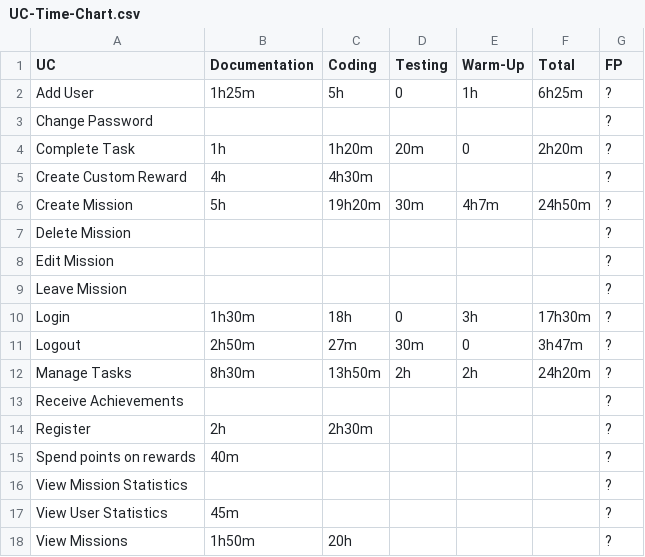
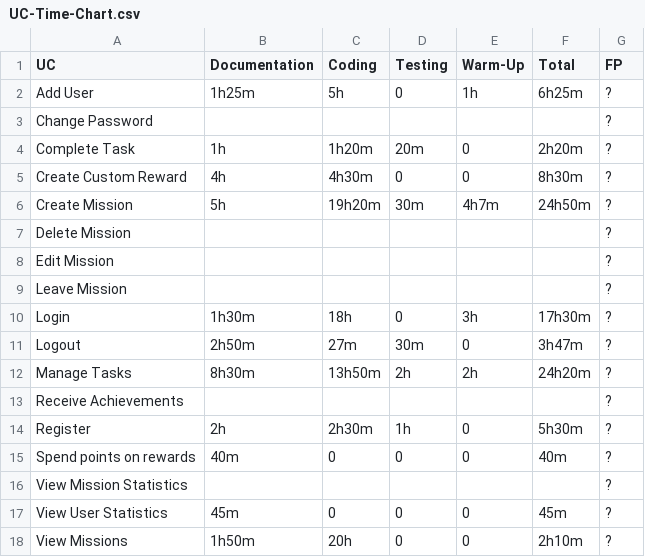
Before and after one commit to Mert-Guenduez/learnityourself, a CSV file: Documentation/UC-Time-Chart.csv, drawn as a sheet.

Commit message:
[Doc] edited UC-Time-Chart.csv

```diff
--- a/Documentation/UC-Time-Chart.csv
+++ b/Documentation/UC-Time-Chart.csv
@@ -4,3 +4,3 @@ Change Password,,,,,,?
 Complete Task,1h,1h20m,20m,0,2h20m,?
-Create Custom Reward,4h,4h30m,,,,?
+Create Custom Reward,4h,4h30m,0,0,8h30m,?
 Create Mission,5h,19h20m,30m,4h7m,24h50m,?
@@ -13,6 +13,6 @@ Manage Tasks,8h30m,13h50m,2h,2h,24h20m,?
 Receive Achievements,,,,,,?
-Register,2h,2h30m,,,,?
-Spend points on rewards,40m,,,,,?
+Register,2h,2h30m,1h,0,5h30m,?
+Spend points on rewards,40m,0,0,0,40m,?
 View Mission Statistics,,,,,,?
-View User Statistics,45m,,,,,?
-View Missions,1h50m,20h,,,,?
+View User Statistics,45m,0,0,0,45m,?
+View Missions,1h50m,20h,0,0,2h10m,?
```
